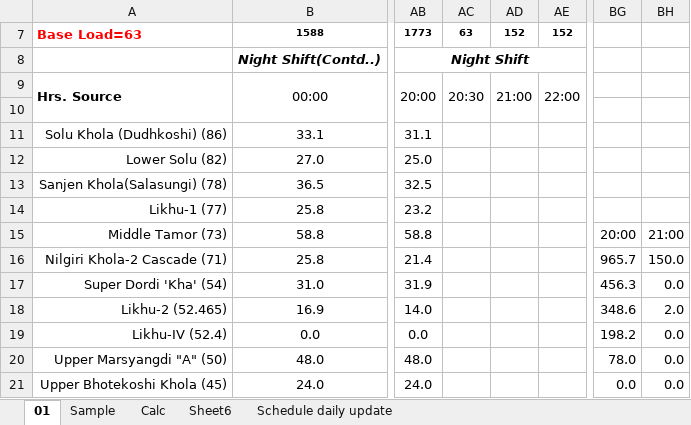
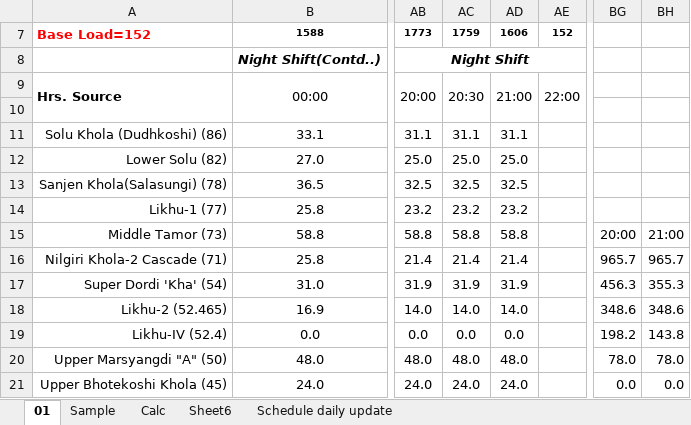
Before and after one commit to Bikramsth/LDC_DATA-ANALYZER, an Excel workbook: LDC_Data/Log Sheet 2083/LogSheet Jestha-1-2083.xlsx, sheet 01, drawn as a sheet; only a part is shown, gaps mark what is left out; values as stored, in another font and other column widths than the file's, no borders; conditional formats not drawn; the diff covers the shown part only; the diff names each change by its address in the sheet, - before the commit and + after, or states it on an @@ line.

```diff
--- a/LDC_Data/Log Sheet 2083/LogSheet Jestha-1-2083.xlsx (sheet 01)
+++ b/LDC_Data/Log Sheet 2083/LogSheet Jestha-1-2083.xlsx (sheet 01)
-A7: Base Load=63
+A7: Base Load=152
-AC7: 63
+AC7: 1759
-AD7: 152
+AD7: 1606
-AC11: (empty)
+AC11: 31.1
-AD11: (empty)
+AD11: 31.1
-AC12: (empty)
+AC12: 25.0
-AD12: (empty)
+AD12: 25.0
-AC13: (empty)
+AC13: 32.5
-AD13: (empty)
+AD13: 32.5
-AC14: (empty)
+AC14: 23.2
-AD14: (empty)
+AD14: 23.2
-AC15: (empty)
+AC15: 58.8
-AD15: (empty)
+AD15: 58.8
-AC16: (empty)
+AC16: 21.4
-AD16: (empty)
+AD16: 21.4
-BH16: 150.0
+BH16: 965.7
-AC17: (empty)
+AC17: 31.9
-AD17: (empty)
+AD17: 31.9
-BH17: 0.0
+BH17: 355.3
-AC18: (empty)
+AC18: 14.0
-AD18: (empty)
+AD18: 14.0
-BH18: 2.0
+BH18: 348.6
-AC19: (empty)
+AC19: 0.0
-AD19: (empty)
+AD19: 0.0
-BH19: 0.0
+BH19: 143.8
-AC20: (empty)
+AC20: 48.0
-AD20: (empty)
+AD20: 48.0
-BH20: 0.0
+BH20: 78.0
-AC21: (empty)
+AC21: 24.0
-AD21: (empty)
+AD21: 24.0
```
Also changed, not shown: 237 edited cells and cell formats elsewhere in this sheet, sheet Schedule daily update, hidden cells.
